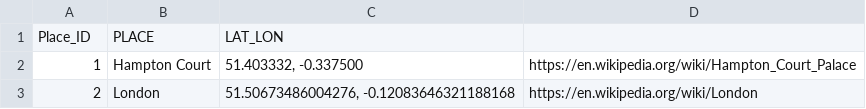
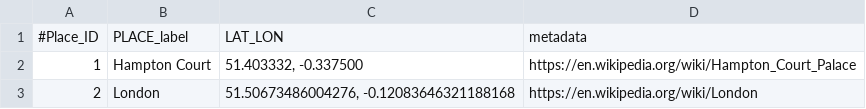
Before and after one commit to gilliansmac92/networkingletters, a CSV file: data/Networking_the_Revolution - places (1).csv, drawn as a sheet; only a part is shown; removed rows and columns are numbered as before the commit, all else as after; the diff names each change by its address in the sheet, - before the commit and + after, or states it on an @@ line.

Commit message:
Update Networking_the_Revolution - places (1).csv

```diff
--- a/data/Networking_the_Revolution - places (1).csv
+++ b/data/Networking_the_Revolution - places (1).csv
-row 1: Place_ID | PLACE | LAT_LON
+row 1: #Place_ID | PLACE_label | LAT_LON | metadata
```
